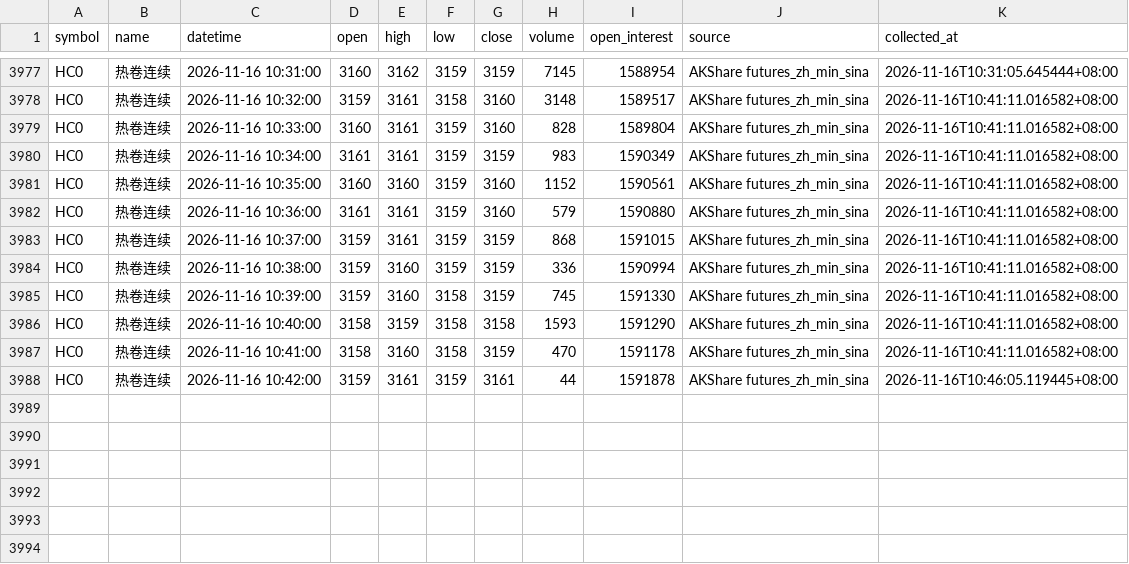
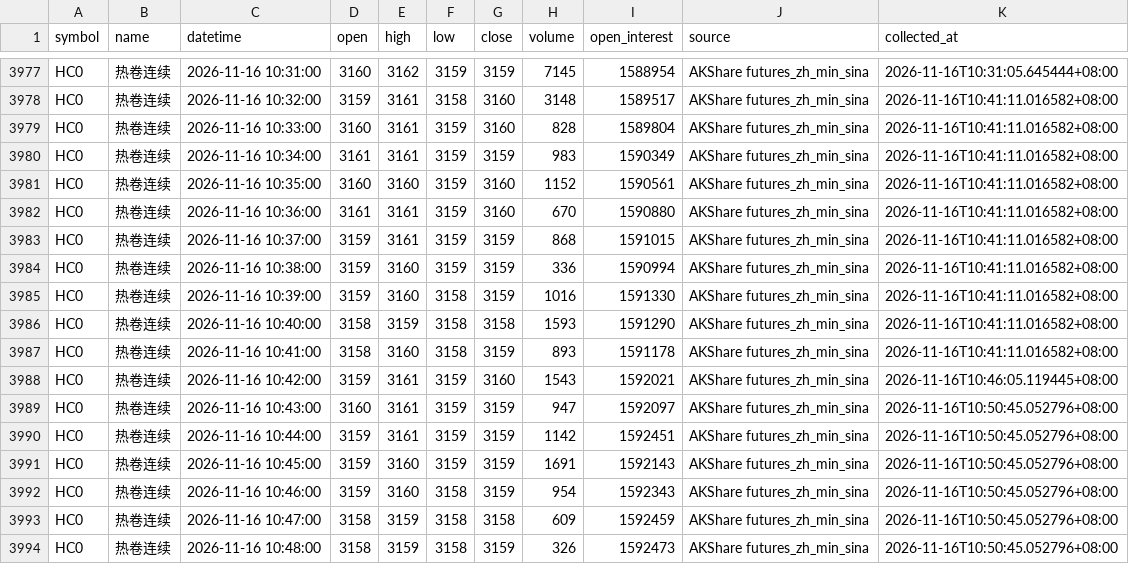
Before and after one commit to luckyjohnlucky/akshare-futures-data, a CSV file: output/HC0_minute_bars.csv, drawn as a sheet; only a part is shown, gaps mark what is left out.

```diff
--- a/output/HC0_minute_bars.csv
+++ b/output/HC0_minute_bars.csv
@@ -3981,8 +3981,14 @@ HC0,热卷连续,2026-11-16 10:34:00,3161,3161,3159,3159,983,1590349,AKShare fut
 HC0,热卷连续,2026-11-16 10:35:00,3160,3160,3159,3160,1152,1590561,AKShare futures_zh_min_sina,2026-11-16T10:41:11.016582+08:00
-HC0,热卷连续,2026-11-16 10:36:00,3161,3161,3159,3160,579,1590880,AKShare futures_zh_min_sina,2026-11-16T10:41:11.016582+08:00
+HC0,热卷连续,2026-11-16 10:36:00,3161,3161,3159,3160,670,1590880,AKShare futures_zh_min_sina,2026-11-16T10:41:11.016582+08:00
 HC0,热卷连续,2026-11-16 10:37:00,3159,3161,3159,3159,868,1591015,AKShare futures_zh_min_sina,2026-11-16T10:41:11.016582+08:00
 HC0,热卷连续,2026-11-16 10:38:00,3159,3160,3159,3159,336,1590994,AKShare futures_zh_min_sina,2026-11-16T10:41:11.016582+08:00
-HC0,热卷连续,2026-11-16 10:39:00,3159,3160,3158,3159,745,1591330,AKShare futures_zh_min_sina,2026-11-16T10:41:11.016582+08:00
+HC0,热卷连续,2026-11-16 10:39:00,3159,3160,3158,3159,1016,1591330,AKShare futures_zh_min_sina,2026-11-16T10:41:11.016582+08:00
 HC0,热卷连续,2026-11-16 10:40:00,3158,3159,3158,3158,1593,1591290,AKShare futures_zh_min_sina,2026-11-16T10:41:11.016582+08:00
-HC0,热卷连续,2026-11-16 10:41:00,3158,3160,3158,3159,470,1591178,AKShare futures_zh_min_sina,2026-11-16T10:41:11.016582+08:00
-HC0,热卷连续,2026-11-16 10:42:00,3159,3161,3159,3161,44,1591878,AKShare futures_zh_min_sina,2026-11-16T10:46:05.119445+08:00
+HC0,热卷连续,2026-11-16 10:41:00,3158,3160,3158,3159,893,1591178,AKShare futures_zh_min_sina,2026-11-16T10:41:11.016582+08:00
+HC0,热卷连续,2026-11-16 10:42:00,3159,3161,3159,3160,1543,1592021,AKShare futures_zh_min_sina,2026-11-16T10:46:05.119445+08:00
+HC0,热卷连续,2026-11-16 10:43:00,3160,3161,3159,3159,947,1592097,AKShare futures_zh_min_sina,2026-11-16T10:50:45.052796+08:00
+HC0,热卷连续,2026-11-16 10:44:00,3159,3161,3159,3159,1142,1592451,AKShare futures_zh_min_sina,2026-11-16T10:50:45.052796+08:00
+HC0,热卷连续,2026-11-16 10:45:00,3159,3160,3159,3159,1691,1592143,AKShare futures_zh_min_sina,2026-11-16T10:50:45.052796+08:00
+HC0,热卷连续,2026-11-16 10:46:00,3159,3160,3158,3159,954,1592343,AKShare futures_zh_min_sina,2026-11-16T10:50:45.052796+08:00
+HC0,热卷连续,2026-11-16 10:47:00,3158,3159,3158,3158,609,1592459,AKShare futures_zh_min_sina,2026-11-16T10:50:45.052796+08:00
+HC0,热卷连续,2026-11-16 10:48:00,3158,3159,3158,3159,326,1592473,AKShare futures_zh_min_sina,2026-11-16T10:50:45.052796+08:00
```
Also changed, not shown: output/FG0_minute_bars.csv, output/MA0_minute_bars.csv, 1 other file.
